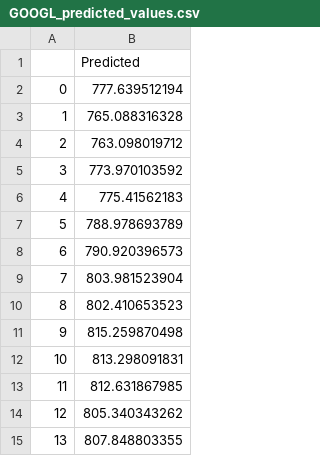
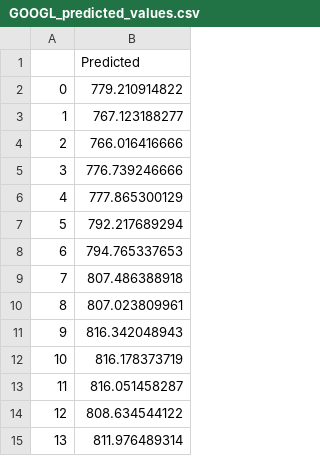
Before and after one commit to TarangKhanna/Wall-Street-Bot, a CSV file: data/GOOGL_predicted_values.csv, drawn as a sheet.

```diff
--- a/data/GOOGL_predicted_values.csv
+++ b/data/GOOGL_predicted_values.csv
@@ -1,15 +1,15 @@
 ,Predicted
-0,777.639512194
-1,765.088316328
-2,763.098019712
-3,773.970103592
-4,775.41562183
-5,788.978693789
-6,790.920396573
-7,803.981523904
-8,802.410653523
-9,815.259870498
-10,813.298091831
-11,812.631867985
-12,805.340343262
-13,807.848803355
+0,779.210914822
+1,767.123188277
+2,766.016416666
+3,776.739246666
+4,777.865300129
+5,792.217689294
+6,794.765337653
+7,807.486388918
+8,807.023809961
+9,816.342048943
+10,816.178373719
+11,816.051458287
+12,808.634544122
+13,811.976489314
```
Also changed, not shown: 6 other files.
